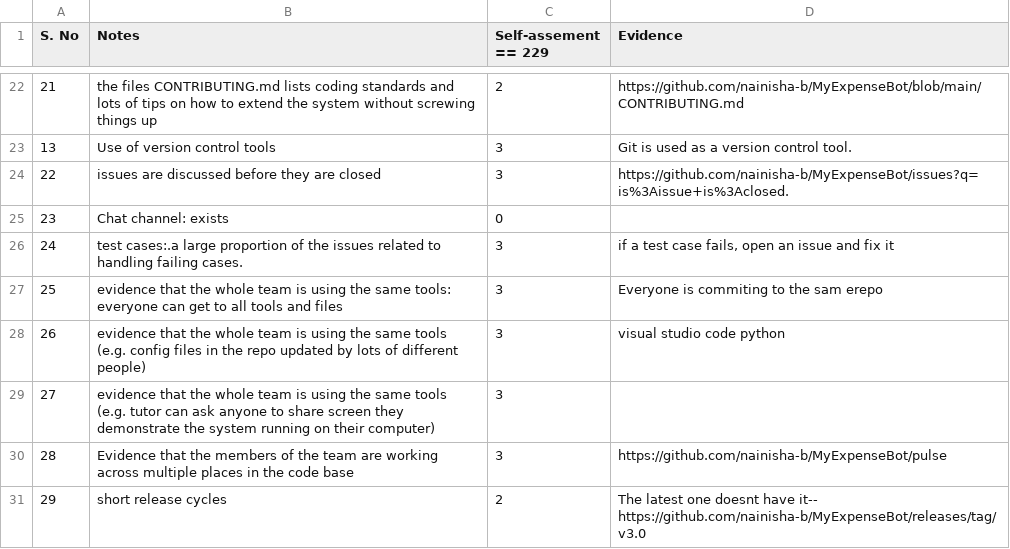
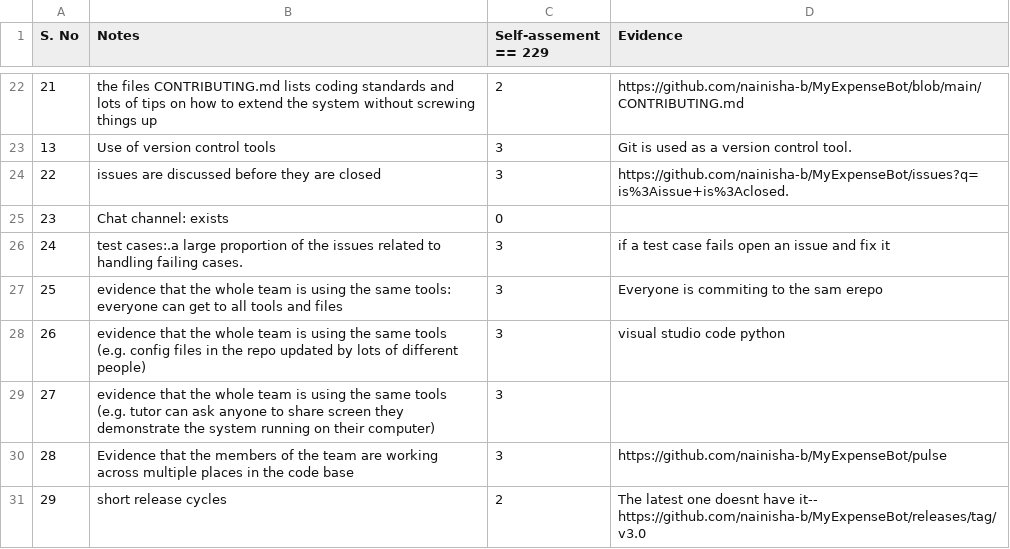
Before and after one commit to prithvish-doshi-17/MyDollarBot-BOTGo, a CSV file: proj2/Project2Rubric.csv, drawn as a sheet; only a part is shown, gaps mark what is left out.

Commit message:
Update Project2Rubric.csv

```diff
--- a/proj2/Project2Rubric.csv
+++ b/proj2/Project2Rubric.csv
@@ -25,3 +25,3 @@ S. No	Notes	Self-assement == 229	Evidence
 23	Chat channel: exists	0	
-24	test cases:.a large proportion of the issues related to handling failing cases.	3	if a test case fails, open an issue and fix it
+24	test cases:.a large proportion of the issues related to handling failing cases.	3	if a test case fails open an issue and fix it
 25	evidence that the whole team is using the same tools: everyone can get to all tools and files	3	Everyone is commiting to the sam erepo
```
